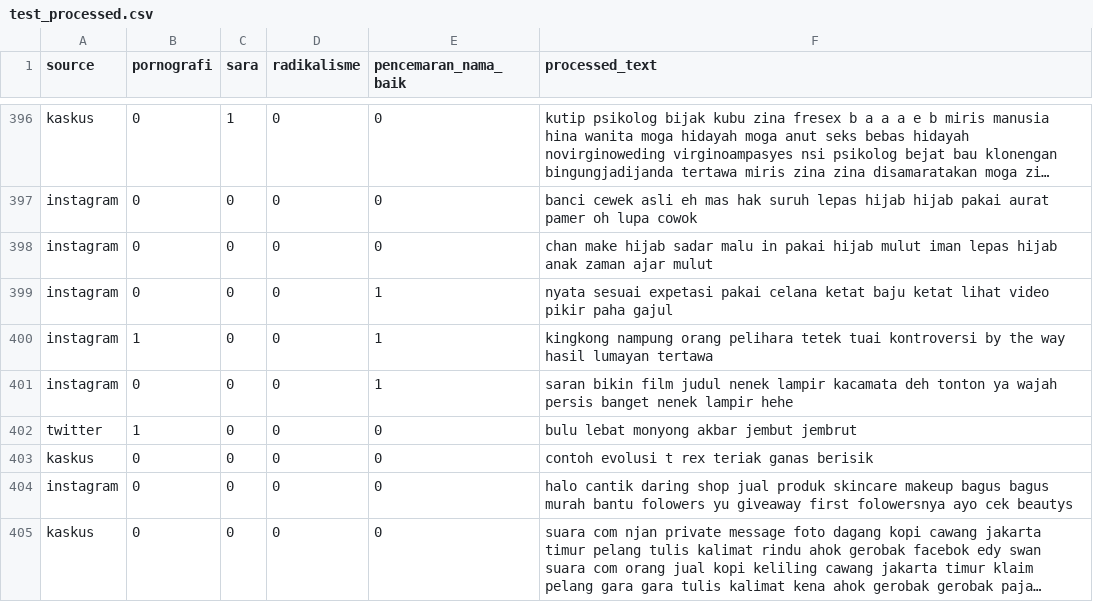
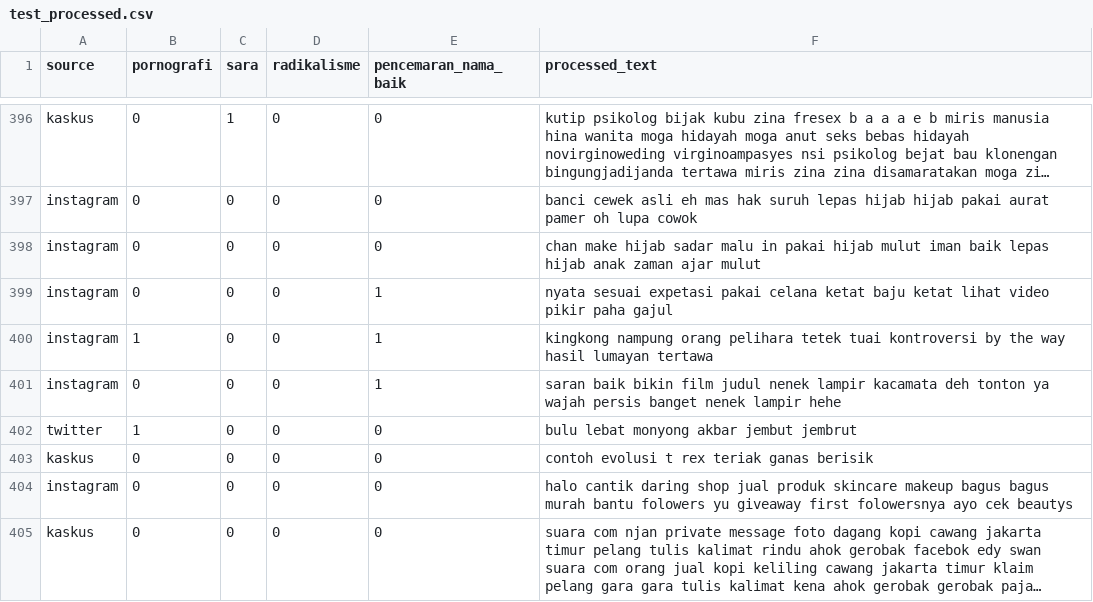
Before and after one commit to syahvan/indo-toxic-comment-classification, a CSV file: data/test_processed.csv, drawn as a sheet; only a part is shown, gaps mark what is left out; long unchanged cells end in …; the diff covers the shown part only; the diff names each change by its address in the sheet, - before the commit and + after, or states it on an @@ line.

```diff
--- a/data/test_processed.csv
+++ b/data/test_processed.csv
-F398 (processed_text): …mulut iman lepas hijab…
+F398 (processed_text): …mulut iman baik lepas hijab…
-F401 (processed_text): saran bikin film…
+F401 (processed_text): saran baik bikin film…
```
Also changed, not shown: 76 edited cells elsewhere in this file, 1 other file.
